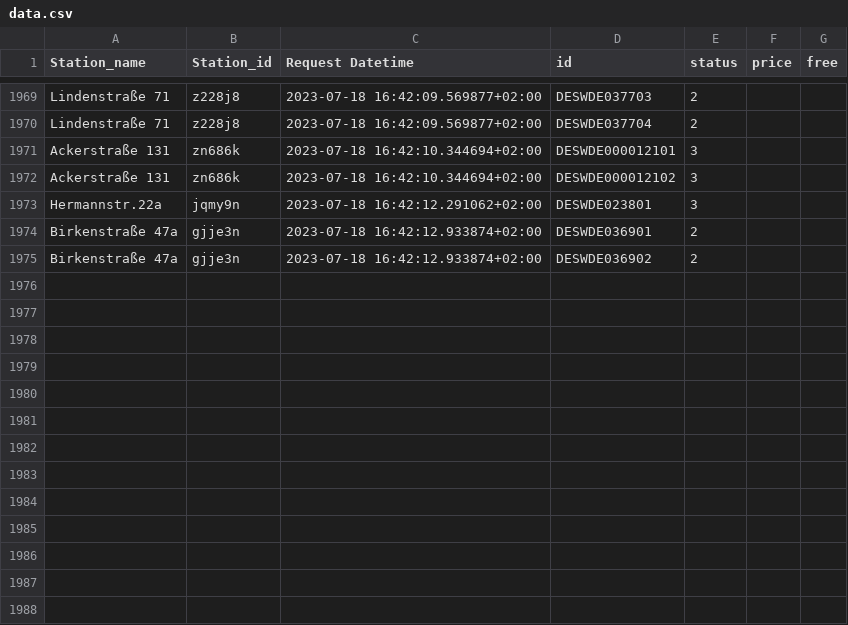
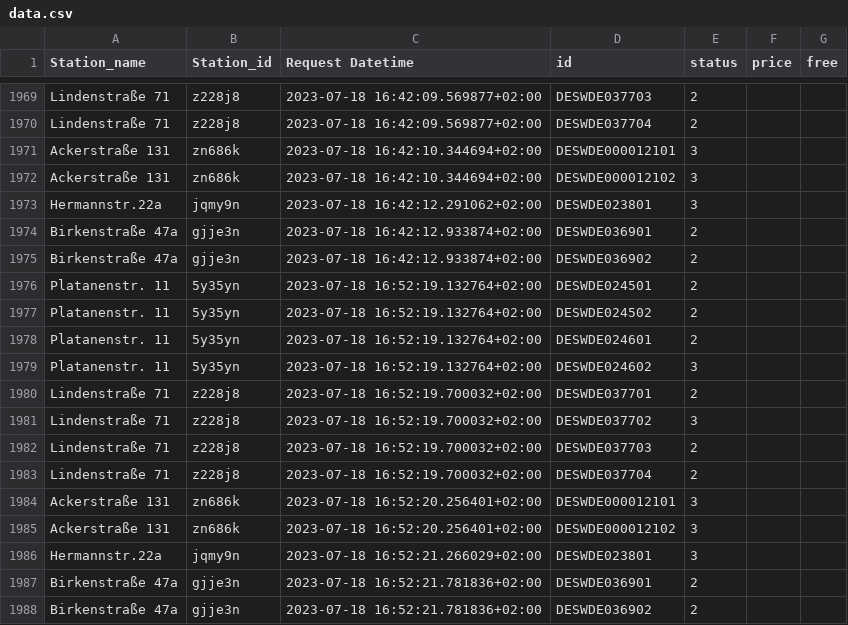
Before and after one commit to T0b145/ladestations_tracker, a CSV file: data.csv, drawn as a sheet; only a part is shown, gaps mark what is left out; the diff names each change by its address in the sheet, - before the commit and + after, or states it on an @@ line.

```diff
--- a/data.csv
+++ b/data.csv
+row 1976: Platanenstr. 11 | 5y35yn | 2023-07-18 16:52:19.132764+02:00 | DESWDE024501 | 2
+row 1977: Platanenstr. 11 | 5y35yn | 2023-07-18 16:52:19.132764+02:00 | DESWDE024502 | 2
+row 1978: Platanenstr. 11 | 5y35yn | 2023-07-18 16:52:19.132764+02:00 | DESWDE024601 | 2
+row 1979: Platanenstr. 11 | 5y35yn | 2023-07-18 16:52:19.132764+02:00 | DESWDE024602 | 3
+row 1980: Lindenstraße 71 | z228j8 | 2023-07-18 16:52:19.700032+02:00 | DESWDE037701 | 2
+row 1981: Lindenstraße 71 | z228j8 | 2023-07-18 16:52:19.700032+02:00 | DESWDE037702 | 3
+row 1982: Lindenstraße 71 | z228j8 | 2023-07-18 16:52:19.700032+02:00 | DESWDE037703 | 2
+row 1983: Lindenstraße 71 | z228j8 | 2023-07-18 16:52:19.700032+02:00 | DESWDE037704 | 2
+row 1984: Ackerstraße 131 | zn686k | 2023-07-18 16:52:20.256401+02:00 | DESWDE000012101 | 3
+row 1985: Ackerstraße 131 | zn686k | 2023-07-18 16:52:20.256401+02:00 | DESWDE000012102 | 3
+row 1986: Hermannstr.22a | jqmy9n | 2023-07-18 16:52:21.266029+02:00 | DESWDE023801 | 3
+row 1987: Birkenstraße 47a | gjje3n | 2023-07-18 16:52:21.781836+02:00 | DESWDE036901 | 2
+row 1988: Birkenstraße 47a | gjje3n | 2023-07-18 16:52:21.781836+02:00 | DESWDE036902 | 2
```
